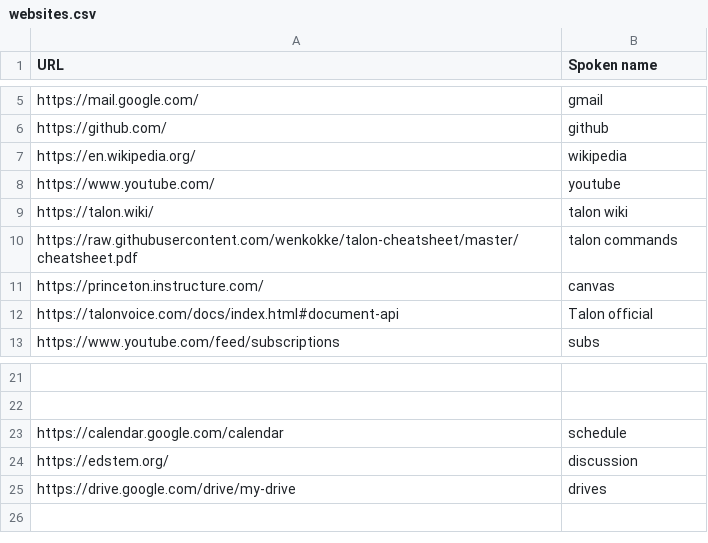
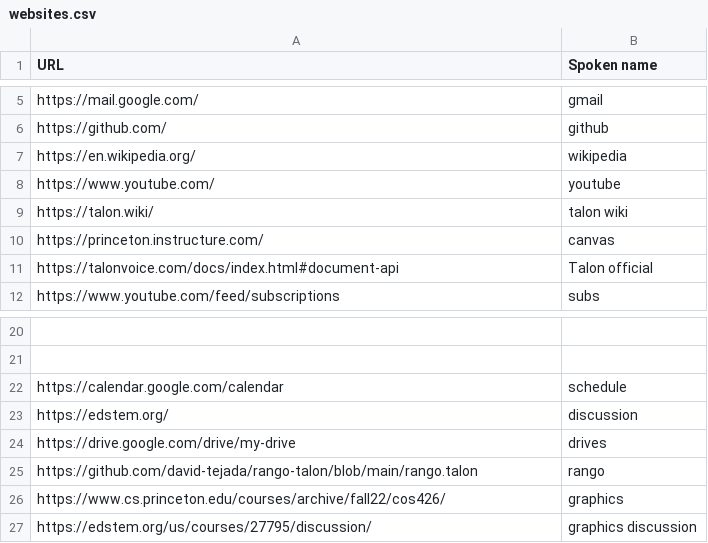
Before and after one commit to C-Loftus/knausj_talon, a CSV file: settings/websites.csv, drawn as a sheet; only a part is shown, gaps mark what is left out; removed rows and columns are numbered as before the commit, all else as after; the diff names each change by its address in the sheet, - before the commit and + after, or states it on an @@ line.

```diff
--- a/settings/websites.csv
+++ b/settings/websites.csv
-row 10: https://raw.githubusercontent.com/wenkokke/talon-cheatsheet/master/cheatsheet.pdf | talon commands
+row 25: https://github.com/david-tejada/rango-talon/blob/main/rango.talon | rango
+row 26: https://www.cs.princeton.edu/courses/archive/fall22/cos426/ | graphics
+row 27: https://edstem.org/us/courses/27795/discussion/ | graphics discussion
```
Also changed, not shown: settings/words_to_replace.csv, 10 other files.
